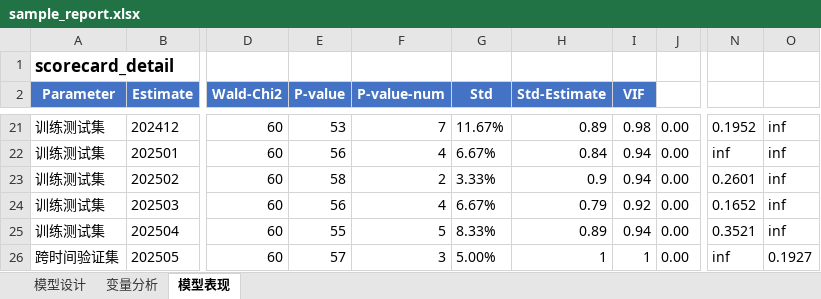
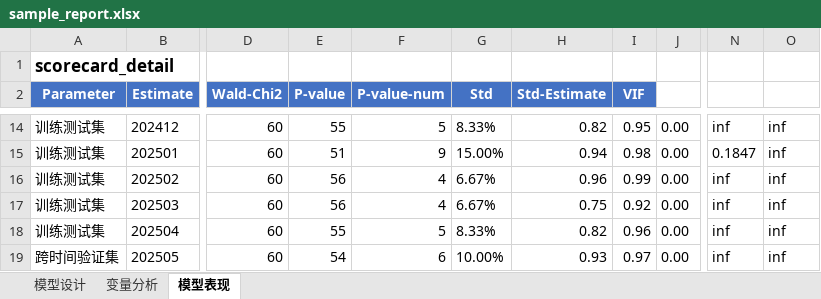
Before and after one commit to jolemon/ModelPipeline, an Excel workbook: sample_report.xlsx, sheet 模型表现, drawn as a sheet; only a part is shown, gaps mark what is left out; values as stored, in another font and other column widths than the file's, no borders; conditional formats not drawn; addresses are those after the commit; the diff covers the shown part only; the diff names each change by its address in the sheet, - before the commit and + after, or states it on an @@ line.

```diff
--- a/sample_report.xlsx (sheet 模型表现)
+++ b/sample_report.xlsx (sheet 模型表现)
-E14 (P-value): 53
+E14 (P-value): 55
-F14 (P-value-num): 7
+F14 (P-value-num): 5
-G14 (Std): 11.67%
+G14 (Std): 8.33%
-H14 (Std-Estimate): 0.89
+H14 (Std-Estimate): 0.82
-I14 (VIF): 0.98
+I14 (VIF): 0.95
-N14: 0.1952
+N14: inf
-E15 (P-value): 56
+E15 (P-value): 51
-F15 (P-value-num): 4
+F15 (P-value-num): 9
-G15 (Std): 6.67%
+G15 (Std): 15.00%
-H15 (Std-Estimate): 0.84
+H15 (Std-Estimate): 0.94
-I15 (VIF): 0.94
+I15 (VIF): 0.98
-N15: inf
+N15: 0.1847
-E16 (P-value): 58
+E16 (P-value): 56
-F16 (P-value-num): 2
+F16 (P-value-num): 4
-G16 (Std): 3.33%
+G16 (Std): 6.67%
-H16 (Std-Estimate): 0.9
+H16 (Std-Estimate): 0.96
-I16 (VIF): 0.94
+I16 (VIF): 0.99
-N16: 0.2601
+N16: inf
-H17 (Std-Estimate): 0.79
+H17 (Std-Estimate): 0.75
-N17: 0.1652
+N17: inf
-H18 (Std-Estimate): 0.89
+H18 (Std-Estimate): 0.82
-I18 (VIF): 0.94
+I18 (VIF): 0.96
-N18: 0.3521
+N18: inf
-E19 (P-value): 57
+E19 (P-value): 54
-F19 (P-value-num): 3
+F19 (P-value-num): 6
-G19 (Std): 5.00%
+G19 (Std): 10.00%
-H19 (Std-Estimate): 1
+H19 (Std-Estimate): 0.93
-I19 (VIF): 1
+I19 (VIF): 0.97
-O19: 0.1927
+O19: inf
```
Also changed, not shown: 60 added rows, 68 removed rows and 268 edited cells elsewhere in this sheet, sheet 变量分析, sheet 模型设计, 3 other files.
